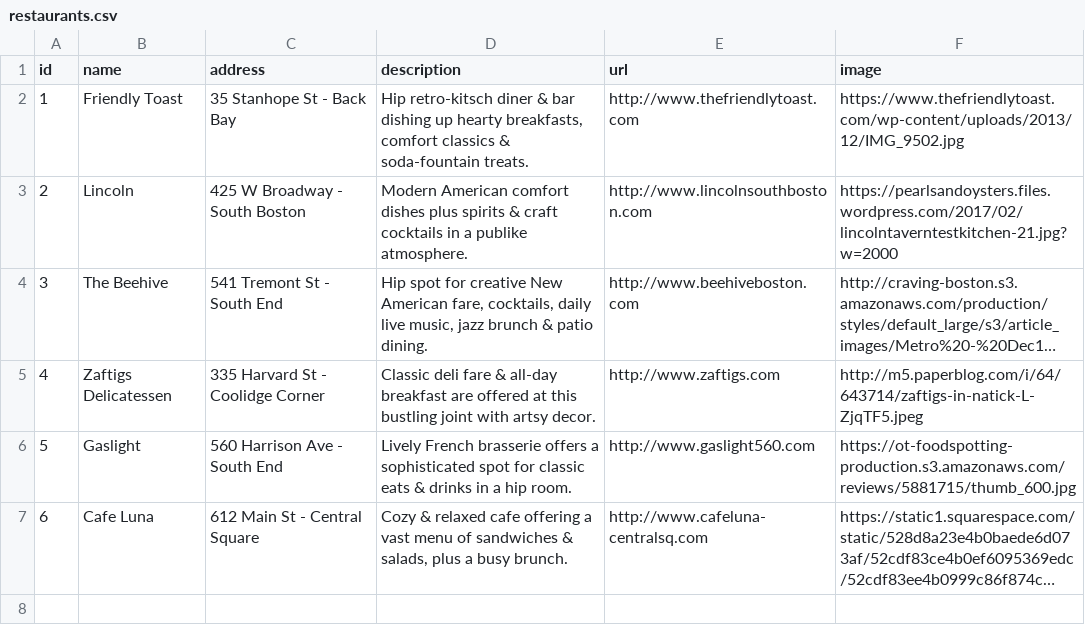
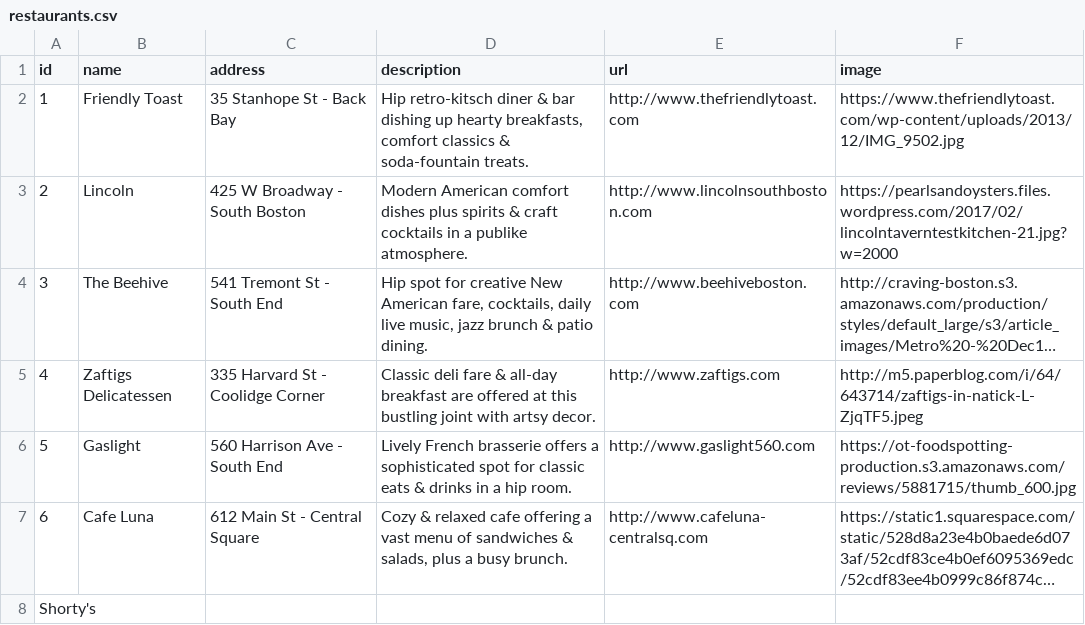
Before and after one commit to LaunchAcademy/sinatra-livecode, a CSV file: restaurants.csv, drawn as a sheet; long unchanged cells end in …; the diff names each change by its address in the sheet, - before the commit and + after, or states it on an @@ line.

```diff
--- a/restaurants.csv
+++ b/restaurants.csv
+row 8: Shorty's
```
Also changed, not shown: 4 other files.
